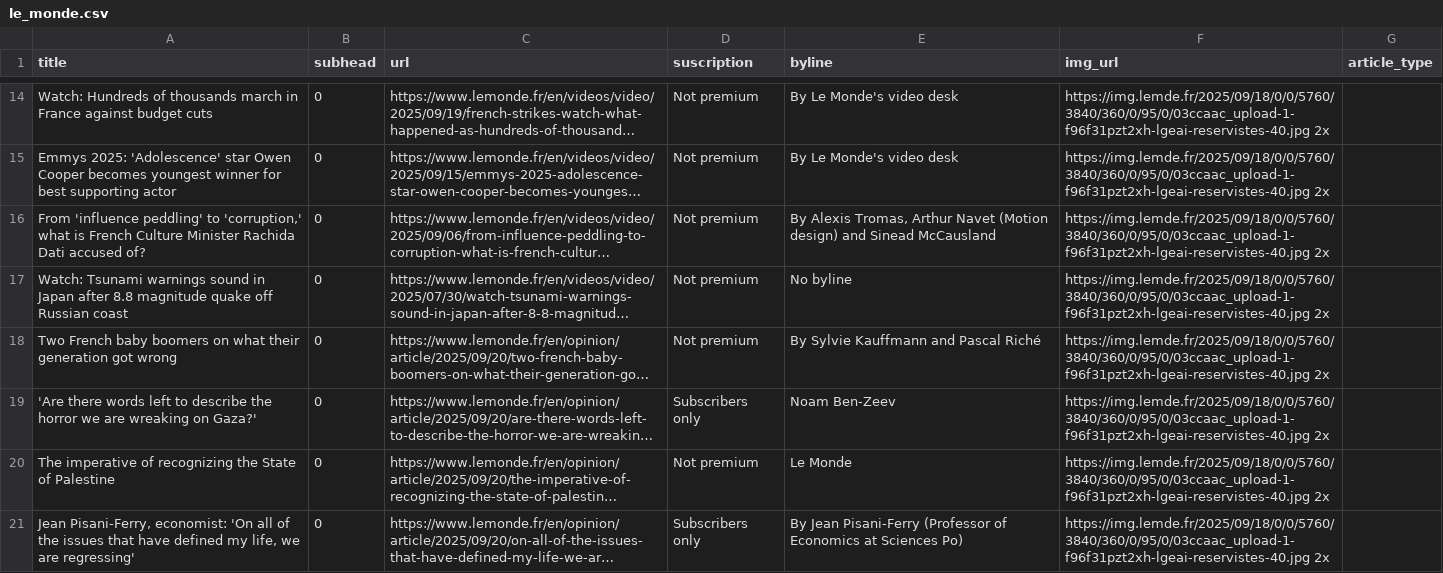
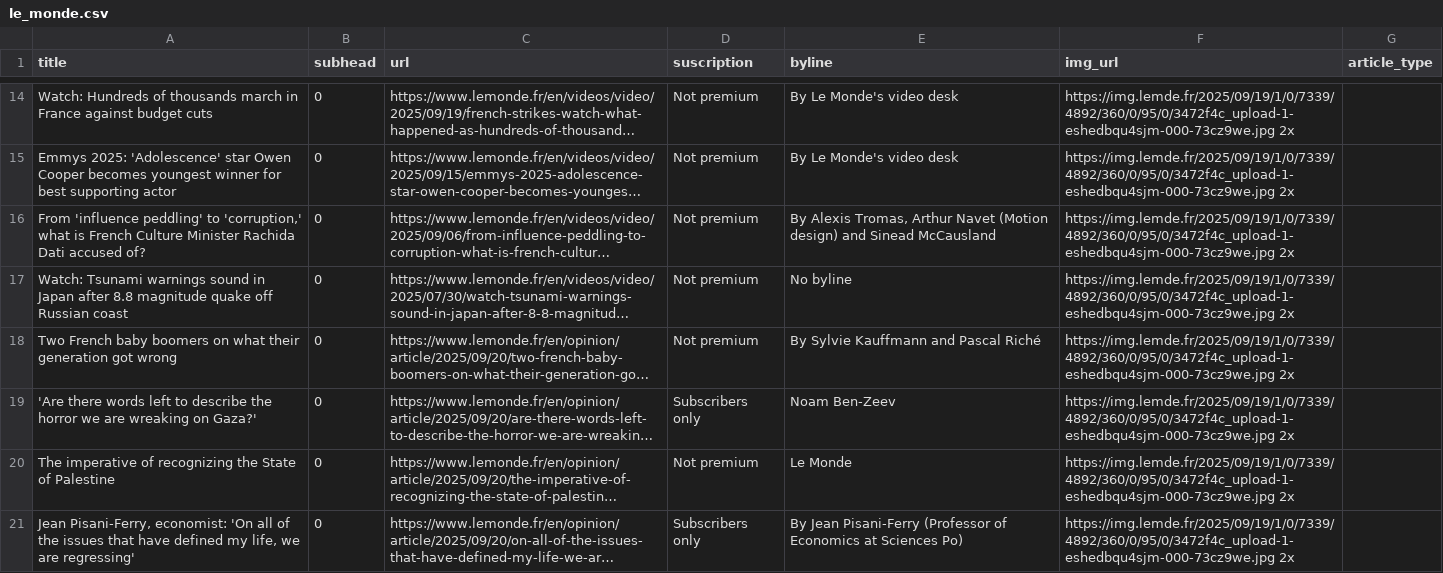
Before and after one commit to tefaceli/LEDE-homework-scraping, a CSV file: le_monde.csv, drawn as a sheet; only a part is shown, gaps mark what is left out; long unchanged cells end in …; the diff covers the shown part only; the diff names each change by its address in the sheet, - before the commit and + after, or states it on an @@ line.

```diff
--- a/le_monde.csv
+++ b/le_monde.csv
-F14:F21 (img_url): https://img.lemde.fr/2025/09/18/0/0/5760/3840/360/0/95/0/03ccaac_upload-1-f96f31pzt2xh-lgeai-reservistes-40.jpg 2x
+F14:F21 (img_url): https://img.lemde.fr/2025/09/19/1/0/7339/4892/360/0/95/0/3472f4c_upload-1-eshedbqu4sjm-000-73cz9we.jpg 2x
```
Also changed, not shown: 7 added rows, 7 removed rows and 38 edited cells elsewhere in this file.
